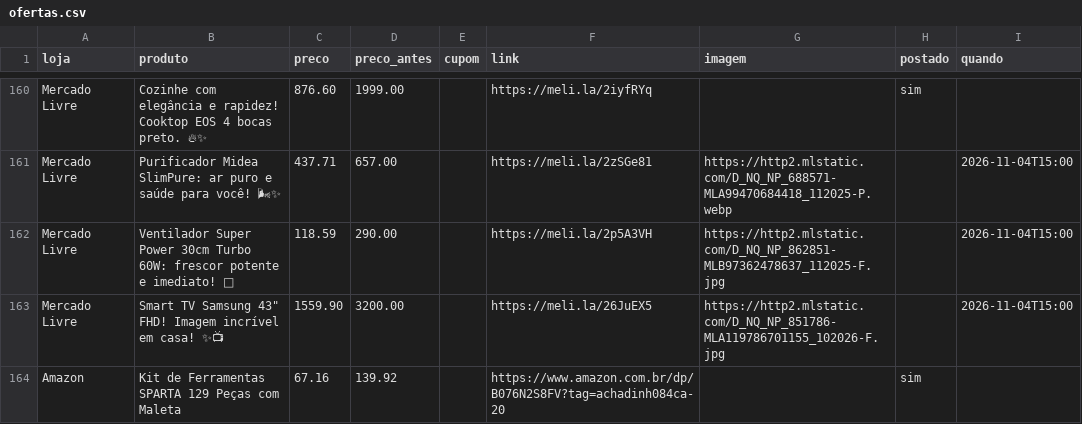
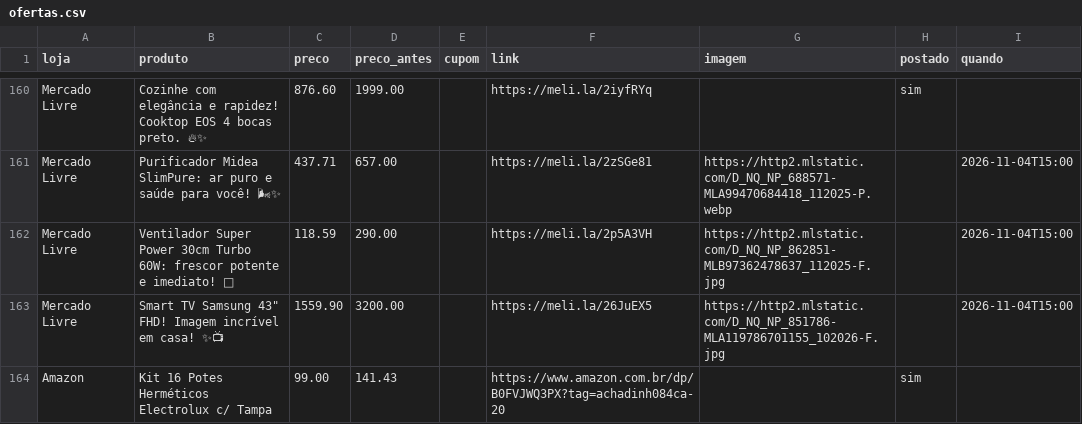
Before and after one commit to achadosindy-web/achadinhosbot, a CSV file: perfis/blackfriday/ofertas.csv, drawn as a sheet; only a part is shown, gaps mark what is left out; removed rows and columns are numbered as before the commit, all else as after; the diff names each change by its address in the sheet, - before the commit and + after, or states it on an @@ line.

```diff
--- a/perfis/blackfriday/ofertas.csv
+++ b/perfis/blackfriday/ofertas.csv
-row 164: Amazon | Kit de Ferramentas SPARTA 129 Peças com Maleta | 67.16 | 139.92 |  | https://www.amazon.com.br/dp/B076N2S8FV?tag=achadinh084ca-20 |  | sim
+row 164: Amazon | Kit 16 Potes Herméticos Electrolux c/ Tampa | 99.00 | 141.43 |  | https://www.amazon.com.br/dp/B0FVJWQ3PX?tag=achadinh084ca-20 |  | sim
```
Also changed, not shown: 2 other files.
